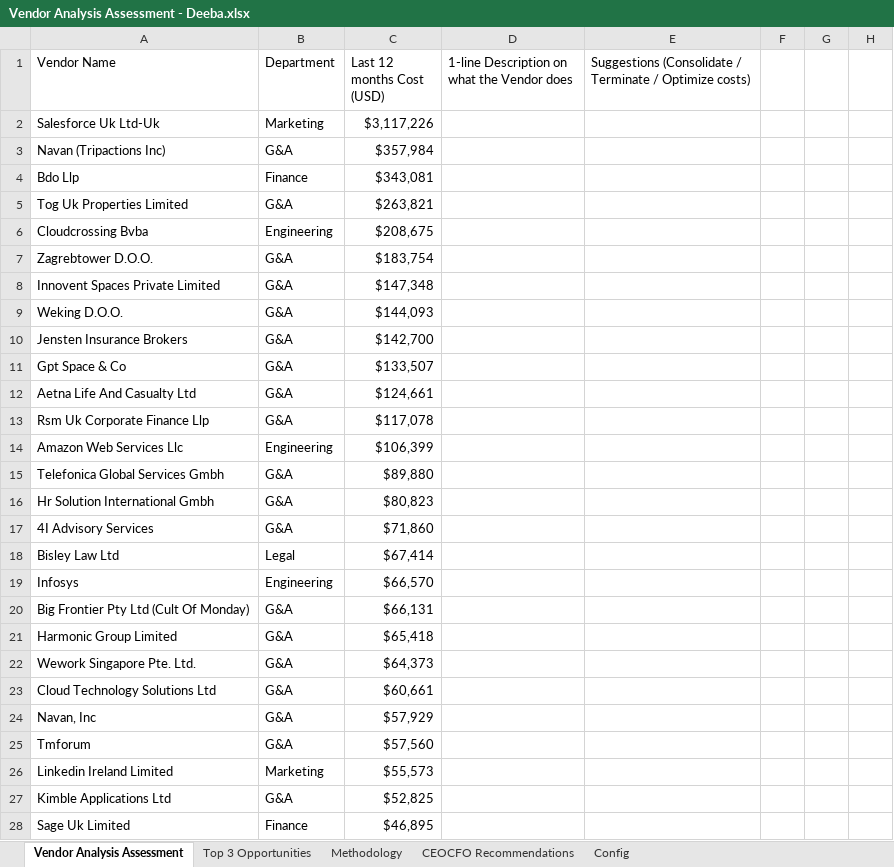
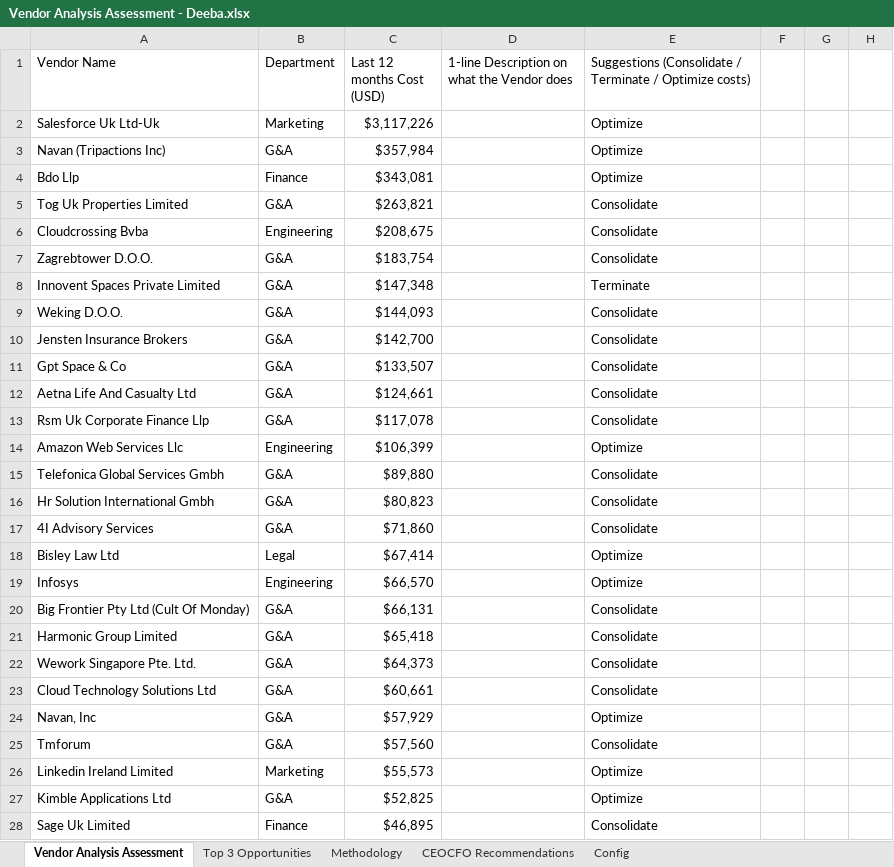
Before and after one commit to deebanaveedportfolio/Vendor-Analysis-Assessment, an Excel workbook: Vendor Analysis Assessment - Deeba.xlsx, sheet Vendor Analysis Assessment, drawn as a sheet; only a part is shown; values as stored, in another font and other column widths than the file's, no cell formats; the diff covers the shown part only; the diff names each change by its address in the sheet, - before the commit and + after, or states it on an @@ line.

```diff
--- a/Vendor Analysis Assessment - Deeba.xlsx (sheet Vendor Analysis Assessment)
+++ b/Vendor Analysis Assessment - Deeba.xlsx (sheet Vendor Analysis Assessment)
-E2:E4: (empty)
+E2:E4: Optimize
-E5:E7: (empty)
+E5:E7: Consolidate
-E8: (empty)
+E8: Terminate
-E9:E13: (empty)
+E9:E13: Consolidate
-E14: (empty)
+E14: Optimize
-E15:E17: (empty)
+E15:E17: Consolidate
-E18:E19: (empty)
+E18:E19: Optimize
-E20:E23: (empty)
+E20:E23: Consolidate
-E24: (empty)
+E24: Optimize
-E25: (empty)
+E25: Consolidate
-E26:E27: (empty)
+E26:E27: Optimize
-E28: (empty)
+E28: Consolidate
```
Also changed, not shown: 359 edited cells elsewhere in this sheet, cell formats, 1 other file.
